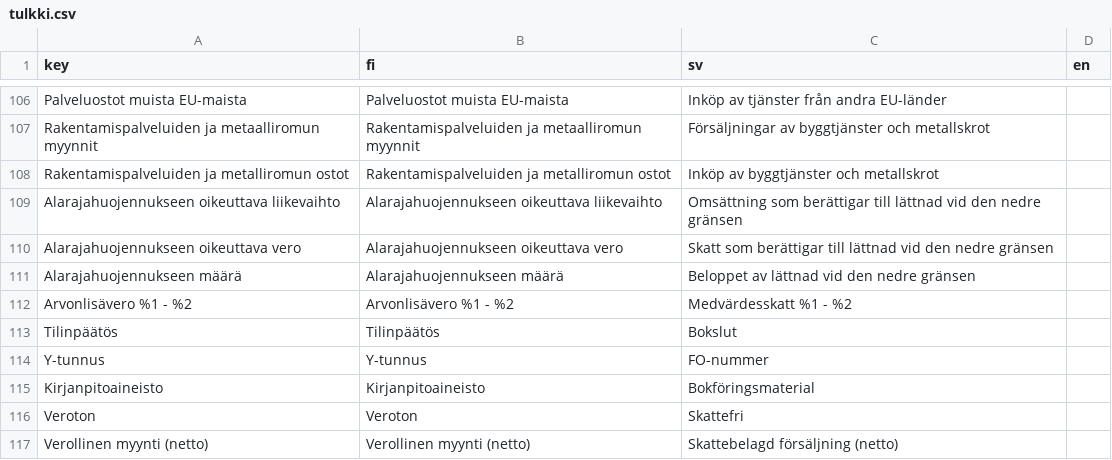
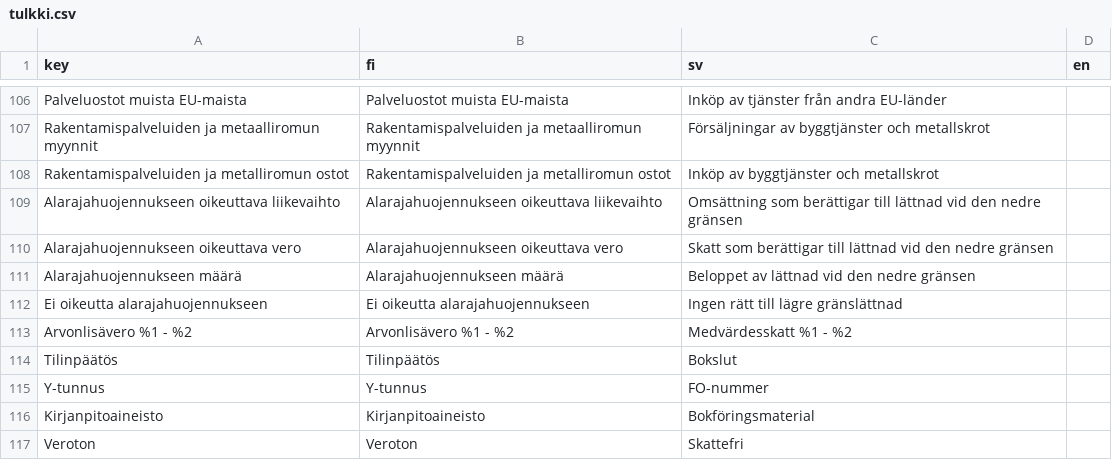
Before and after one commit to artoh/kitupiikki, a CSV file: kitsas/tr/tulkki.csv, drawn as a sheet; only a part is shown, gaps mark what is left out; the shorter side is filled out with more unchanged rows.

Commit message:
#1049 Huomautus jos ei oikeutta alarajahuojennukseen

```diff
--- a/kitsas/tr/tulkki.csv
+++ b/kitsas/tr/tulkki.csv
@@ -111,2 +111,3 @@ Alarajahuojennukseen oikeuttava vero,Alarajahuojennukseen oikeuttava vero,Skatt
 Alarajahuojennukseen määrä,Alarajahuojennukseen määrä,Beloppet av lättnad vid den nedre gränsen,
+Ei oikeutta alarajahuojennukseen,Ei oikeutta alarajahuojennukseen,Ingen rätt till lägre gränslättnad,
 Arvonlisävero %1 - %2,Arvonlisävero %1 - %2,Medvärdesskatt %1 - %2,
```
Also changed, not shown: 1 other file.
